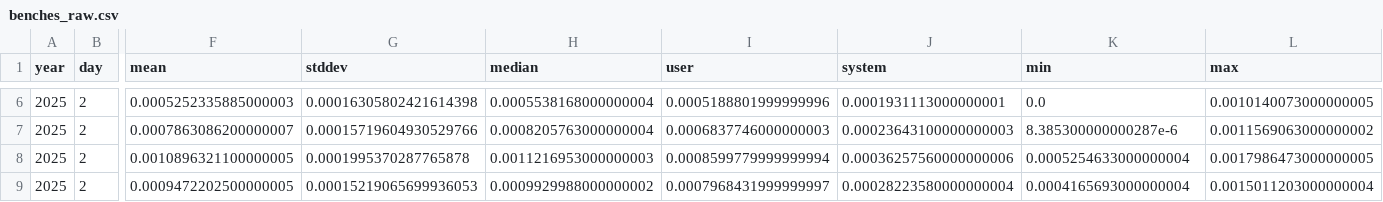
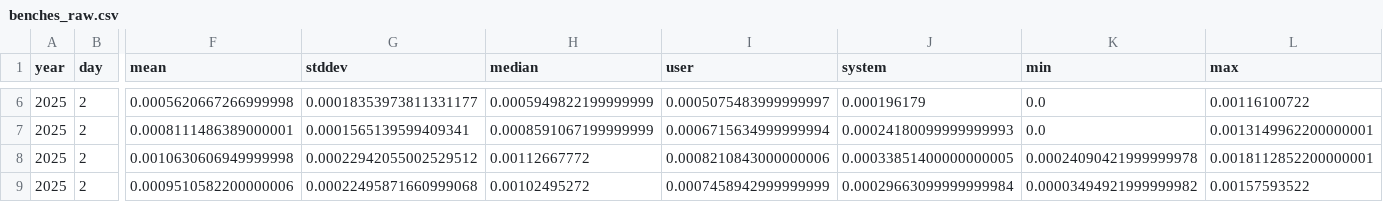
Before and after one commit to mattcl/aoc-benchmarks, a CSV file: 2025/day_002/benches_raw.csv, drawn as a sheet; only a part is shown, gaps mark what is left out; the diff covers the shown part only; the diff names each change by its address in the sheet, - before the commit and + after, or states it on an @@ line.

```diff
--- a/2025/day_002/benches_raw.csv
+++ b/2025/day_002/benches_raw.csv
-F6 (mean): 0.0005252335885000003
+F6 (mean): 0.0005620667266999998
-G6 (stddev): 0.00016305802421614398
+G6 (stddev): 0.00018353973811331177
-H6 (median): 0.0005538168000000004
+H6 (median): 0.0005949822199999999
-I6 (user): 0.0005188801999999996
+I6 (user): 0.0005075483999999997
-J6 (system): 0.0001931113000000001
+J6 (system): 0.000196179
-L6 (max): 0.0010140073000000005
+L6 (max): 0.00116100722
-F7 (mean): 0.0007863086200000007
+F7 (mean): 0.0008111486389000001
-G7 (stddev): 0.00015719604930529766
+G7 (stddev): 0.0001565139599409341
-H7 (median): 0.0008205763000000004
+H7 (median): 0.0008591067199999999
-I7 (user): 0.0006837746000000003
+I7 (user): 0.0006715634999999994
-J7 (system): 0.00023643100000000003
+J7 (system): 0.00024180099999999993
-K7 (min): 8.385300000000287e-6
+K7 (min): 0.0
-L7 (max): 0.0011569063000000002
+L7 (max): 0.0013149962200000001
-F8 (mean): 0.0010896321100000005
+F8 (mean): 0.0010630606949999998
-G8 (stddev): 0.0001995370287765878
+G8 (stddev): 0.00022942055002529512
-H8 (median): 0.0011216953000000003
+H8 (median): 0.00112667772
-I8 (user): 0.0008599779999999994
+I8 (user): 0.0008210843000000006
-J8 (system): 0.00036257560000000006
+J8 (system): 0.00033851400000000005
-K8 (min): 0.0005254633000000004
+K8 (min): 0.00024090421999999978
-L8 (max): 0.0017986473000000005
+L8 (max): 0.0018112852200000001
-F9 (mean): 0.0009472202500000005
+F9 (mean): 0.0009510582200000006
-G9 (stddev): 0.00015219065699936053
+G9 (stddev): 0.00022495871660999068
-H9 (median): 0.0009929988000000002
+H9 (median): 0.00102495272
-I9 (user): 0.0007968431999999997
+I9 (user): 0.0007458942999999999
-J9 (system): 0.00028223580000000004
+J9 (system): 0.00029663099999999984
-K9 (min): 0.0004165693000000004
+K9 (min): 0.00003494921999999982
-L9 (max): 0.0015011203000000004
+L9 (max): 0.00157593522
```
Also changed, not shown: 75 edited cells elsewhere in this file, 2025/day_001/benches_raw.csv, 2025/day_003/benches_raw.csv, 6 other files.
